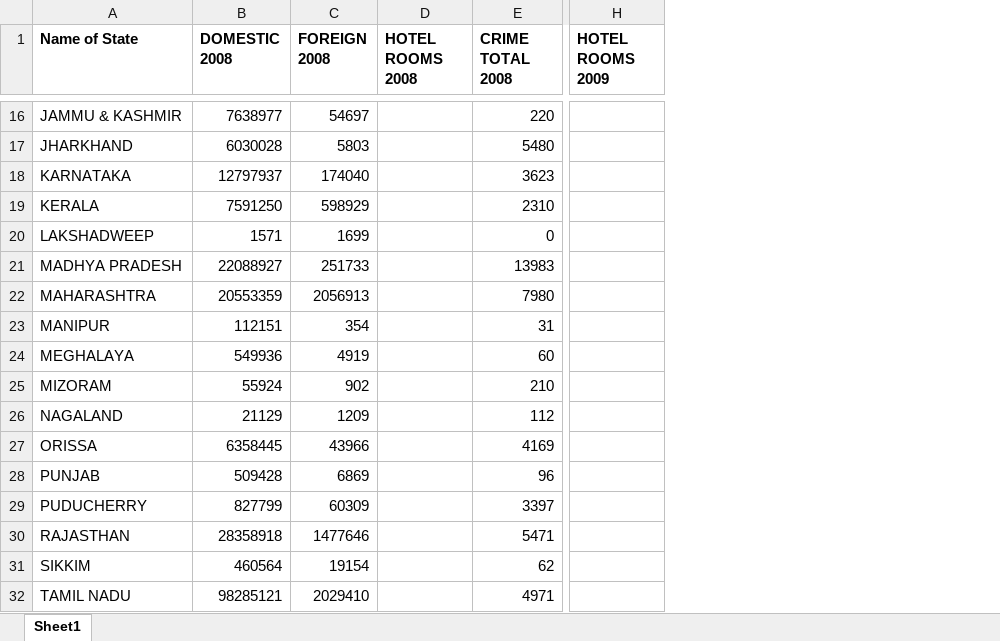
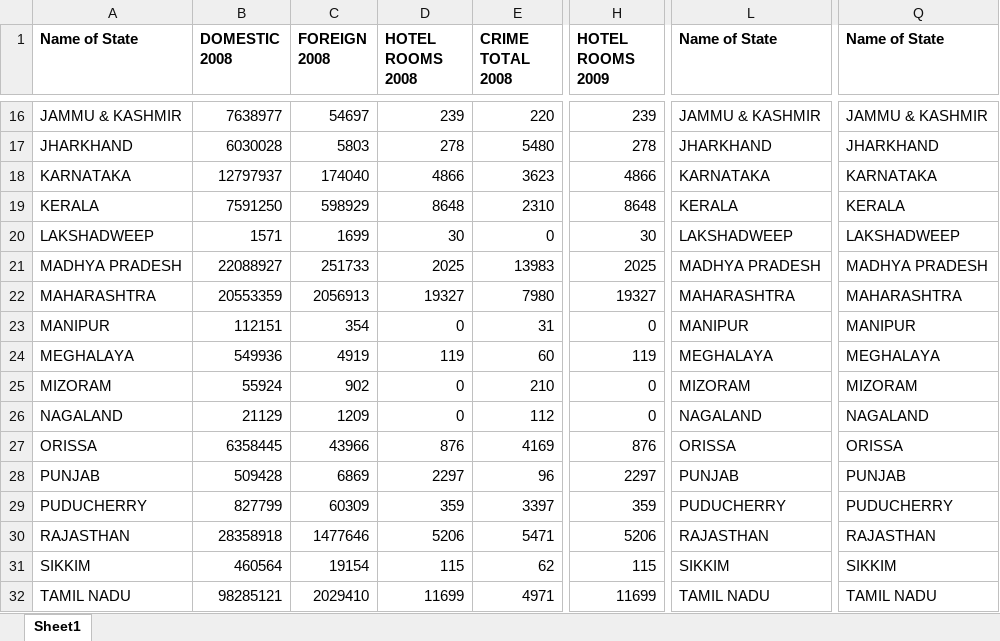
Before and after one commit to akshaynagpal/data_mining_tourism, an Excel workbook: data/MASTER_FILE_AKSHAY.xlsx, sheet Sheet1, drawn as a sheet; only a part is shown, gaps mark what is left out; values as stored, in another font and other column widths than the file's, no borders; the diff covers the shown part only; the diff names each change by its address in the sheet, - before the commit and + after, or states it on an @@ line.

Commit message:
added hotel data

```diff
--- a/data/MASTER_FILE_AKSHAY.xlsx (sheet Sheet1)
+++ b/data/MASTER_FILE_AKSHAY.xlsx (sheet Sheet1)
+column L (Name of State), rows 16-32: JAMMU & KASHMIR | JHARKHAND | KARNATAKA | KERALA | LAKSHADWEEP | MADHYA PRADESH | MAHARASHTRA | MANIPUR | MEGHALAYA | MIZORAM | NAGALAND | ORISSA | PUNJAB | PUDUCHERRY | RAJASTHAN | SIKKIM | TAMIL NADU
+column Q (Name of State), rows 16-32: JAMMU & KASHMIR | JHARKHAND | KARNATAKA | KERALA | LAKSHADWEEP | MADHYA PRADESH | MAHARASHTRA | MANIPUR | MEGHALAYA | MIZORAM | NAGALAND | ORISSA | PUNJAB | PUDUCHERRY | RAJASTHAN | SIKKIM | TAMIL NADU
-D16 (HOTEL ROOMS 2008): (empty)
+D16 (HOTEL ROOMS 2008): 239
-H16 (HOTEL ROOMS 2009): (empty)
+H16 (HOTEL ROOMS 2009): 239
-D17 (HOTEL ROOMS 2008): (empty)
+D17 (HOTEL ROOMS 2008): 278
-H17 (HOTEL ROOMS 2009): (empty)
+H17 (HOTEL ROOMS 2009): 278
-D18 (HOTEL ROOMS 2008): (empty)
+D18 (HOTEL ROOMS 2008): 4866
-H18 (HOTEL ROOMS 2009): (empty)
+H18 (HOTEL ROOMS 2009): 4866
-D19 (HOTEL ROOMS 2008): (empty)
+D19 (HOTEL ROOMS 2008): 8648
-H19 (HOTEL ROOMS 2009): (empty)
+H19 (HOTEL ROOMS 2009): 8648
-D20 (HOTEL ROOMS 2008): (empty)
+D20 (HOTEL ROOMS 2008): 30
-H20 (HOTEL ROOMS 2009): (empty)
+H20 (HOTEL ROOMS 2009): 30
-D21 (HOTEL ROOMS 2008): (empty)
+D21 (HOTEL ROOMS 2008): 2025
-H21 (HOTEL ROOMS 2009): (empty)
+H21 (HOTEL ROOMS 2009): 2025
-D22 (HOTEL ROOMS 2008): (empty)
+D22 (HOTEL ROOMS 2008): 19327
-H22 (HOTEL ROOMS 2009): (empty)
+H22 (HOTEL ROOMS 2009): 19327
-D23 (HOTEL ROOMS 2008): (empty)
+D23 (HOTEL ROOMS 2008): 0
-H23 (HOTEL ROOMS 2009): (empty)
+H23 (HOTEL ROOMS 2009): 0
-D24 (HOTEL ROOMS 2008): (empty)
+D24 (HOTEL ROOMS 2008): 119
-H24 (HOTEL ROOMS 2009): (empty)
+H24 (HOTEL ROOMS 2009): 119
-D25:D26 (HOTEL ROOMS 2008): (empty)
+D25:D26 (HOTEL ROOMS 2008): 0
-H25:H26 (HOTEL ROOMS 2009): (empty)
+H25:H26 (HOTEL ROOMS 2009): 0
-D27 (HOTEL ROOMS 2008): (empty)
+D27 (HOTEL ROOMS 2008): 876
-H27 (HOTEL ROOMS 2009): (empty)
+H27 (HOTEL ROOMS 2009): 876
-D28 (HOTEL ROOMS 2008): (empty)
+D28 (HOTEL ROOMS 2008): 2297
-H28 (HOTEL ROOMS 2009): (empty)
+H28 (HOTEL ROOMS 2009): 2297
-D29 (HOTEL ROOMS 2008): (empty)
+D29 (HOTEL ROOMS 2008): 359
-H29 (HOTEL ROOMS 2009): (empty)
+H29 (HOTEL ROOMS 2009): 359
-D30 (HOTEL ROOMS 2008): (empty)
+D30 (HOTEL ROOMS 2008): 5206
-H30 (HOTEL ROOMS 2009): (empty)
+H30 (HOTEL ROOMS 2009): 5206
-D31 (HOTEL ROOMS 2008): (empty)
+D31 (HOTEL ROOMS 2008): 115
-H31 (HOTEL ROOMS 2009): (empty)
+H31 (HOTEL ROOMS 2009): 115
-D32 (HOTEL ROOMS 2008): (empty)
+D32 (HOTEL ROOMS 2008): 11699
-H32 (HOTEL ROOMS 2009): (empty)
+H32 (HOTEL ROOMS 2009): 11699
```
Also changed, not shown: 37 edited cells elsewhere in this sheet.
